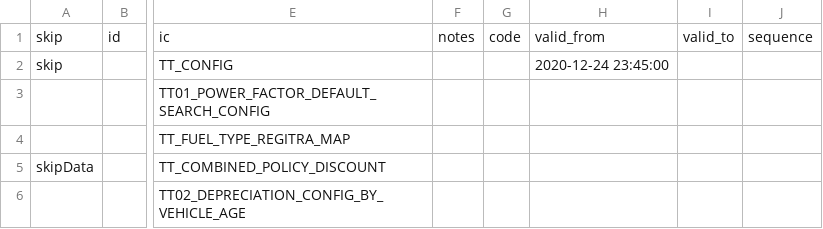
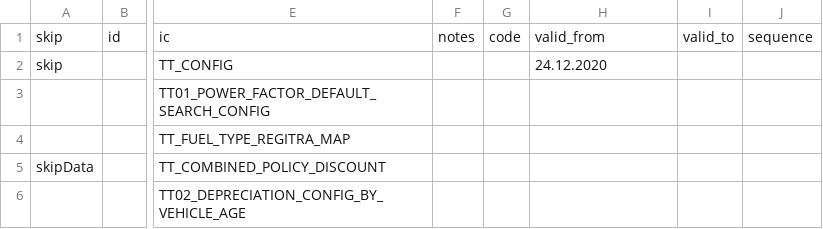
Before and after one commit to gintsgints/balcia-bdt, a CSV file: data/TT/tables.csv, drawn as a sheet; only a part is shown, gaps mark what is left out; the diff names each change by its address in the sheet, - before the commit and + after, or states it on an @@ line.

```diff
--- a/data/TT/tables.csv
+++ b/data/TT/tables.csv
-H2: 2020-12-24 23:45:00
+H2: 24.12.2020
```
Also changed, not shown: data/TT/data.csv, data/TT/data_extra_data.csv, 8 other files.
